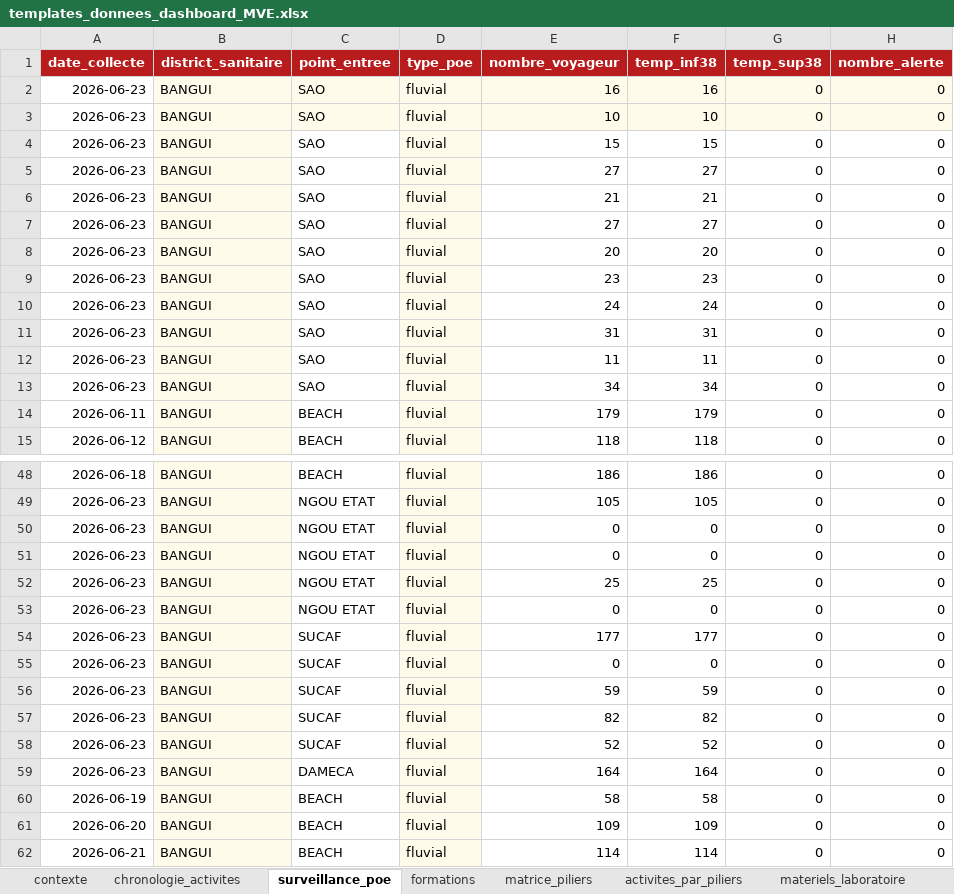
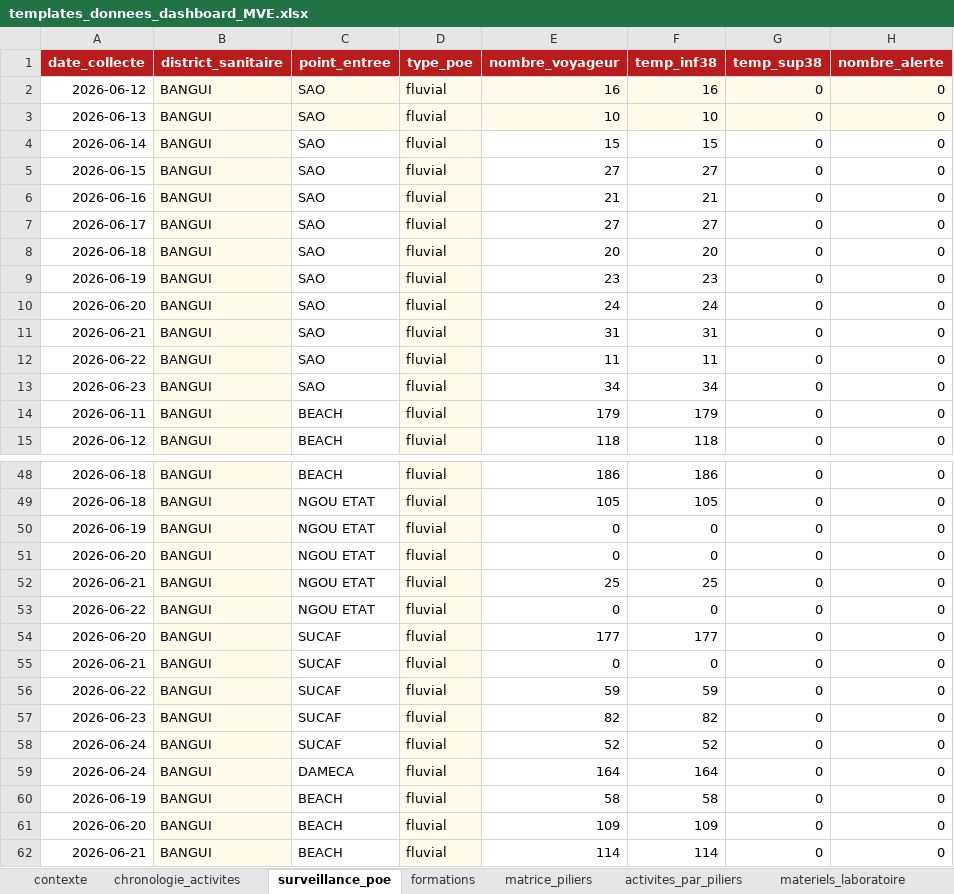
Before and after one commit to GIsaac24/Surveillance, an Excel workbook: outputs/templates_donnees_dashboard_MVE.xlsx, sheet surveillance_poe, drawn as a sheet; only a part is shown, gaps mark what is left out; values as stored, in another font and other column widths than the file's, no borders; the diff covers the shown part only; the diff names each change by its address in the sheet, - before the commit and + after, or states it on an @@ line.

```diff
--- a/outputs/templates_donnees_dashboard_MVE.xlsx (sheet surveillance_poe)
+++ b/outputs/templates_donnees_dashboard_MVE.xlsx (sheet surveillance_poe)
-A2 (date_collecte): 2026-06-23
+A2 (date_collecte): 2026-06-12
-A3 (date_collecte): 2026-06-23
+A3 (date_collecte): 2026-06-13
-A4 (date_collecte): 2026-06-23
+A4 (date_collecte): 2026-06-14
-A5 (date_collecte): 2026-06-23
+A5 (date_collecte): 2026-06-15
-A6 (date_collecte): 2026-06-23
+A6 (date_collecte): 2026-06-16
-A7 (date_collecte): 2026-06-23
+A7 (date_collecte): 2026-06-17
-A8 (date_collecte): 2026-06-23
+A8 (date_collecte): 2026-06-18
-A9 (date_collecte): 2026-06-23
+A9 (date_collecte): 2026-06-19
-A10 (date_collecte): 2026-06-23
+A10 (date_collecte): 2026-06-20
-A11 (date_collecte): 2026-06-23
+A11 (date_collecte): 2026-06-21
-A12 (date_collecte): 2026-06-23
+A12 (date_collecte): 2026-06-22
-A49 (date_collecte): 2026-06-23
+A49 (date_collecte): 2026-06-18
-A50 (date_collecte): 2026-06-23
+A50 (date_collecte): 2026-06-19
-A51 (date_collecte): 2026-06-23
+A51 (date_collecte): 2026-06-20
-A52 (date_collecte): 2026-06-23
+A52 (date_collecte): 2026-06-21
-A53 (date_collecte): 2026-06-23
+A53 (date_collecte): 2026-06-22
-A54 (date_collecte): 2026-06-23
+A54 (date_collecte): 2026-06-20
-A55 (date_collecte): 2026-06-23
+A55 (date_collecte): 2026-06-21
-A56 (date_collecte): 2026-06-23
+A56 (date_collecte): 2026-06-22
-A58:A59 (date_collecte): 2026-06-23
+A58:A59 (date_collecte): 2026-06-24
```
Also changed, not shown: 27 edited cells elsewhere in this sheet, 1 other file.
